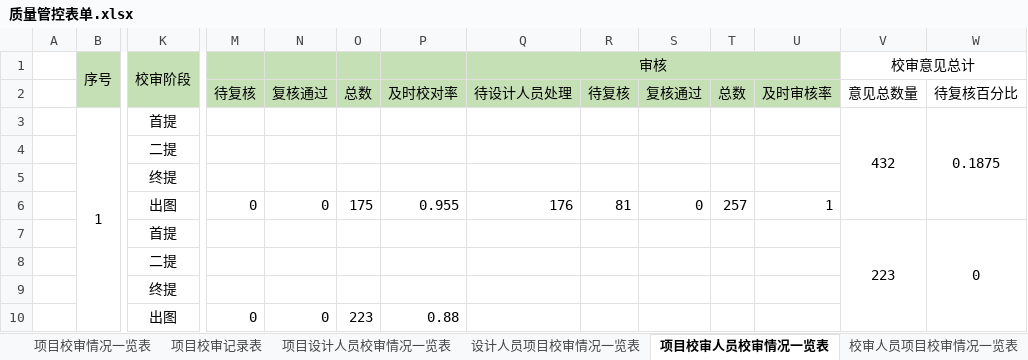
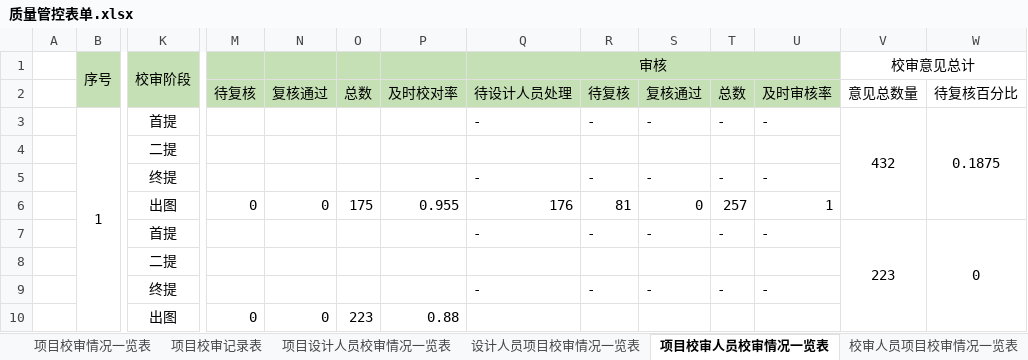
Before and after one commit to qfcwell/qfcflaskplayground, an Excel workbook: static/质量管控表单.xlsx, sheet 项目校审人员校审情况一览表, drawn as a sheet; only a part is shown, gaps mark what is left out; values as stored, in another font and other column widths than the file's, no borders; removed rows and columns are numbered as before the commit, all else as after; rows hold the shown columns only; the diff names each change by its address in the sheet, - before the commit and + after, or states it on an @@ line.

```diff
--- a/static/质量管控表单.xlsx (sheet 项目校审人员校审情况一览表)
+++ b/static/质量管控表单.xlsx (sheet 项目校审人员校审情况一览表)
-Q3 (审核): (empty)
+Q3 (审核): -
-R3: (empty)
+R3: -
-S3: (empty)
+S3: -
-T3: (empty)
+T3: -
-U3: (empty)
+U3: -
-row 5:  |  | 终提
+row 5:  |  | 终提 |  |  |  |  | - | - | - | - | -
-Q7 (审核): (empty)
+Q7 (审核): -
-R7: (empty)
+R7: -
-S7: (empty)
+S7: -
-T7: (empty)
+T7: -
-U7: (empty)
+U7: -
-row 9:  |  | 终提
+row 9:  |  | 终提 |  |  |  |  | - | - | - | - | -
```
Also changed, not shown: sheet 项目设计人员校审情况一览表, sheet 校审人员项目校审情况一览表, sheet 设计人员项目校审情况一览表, sheet 项目校审情况一览表, 1 other file.
